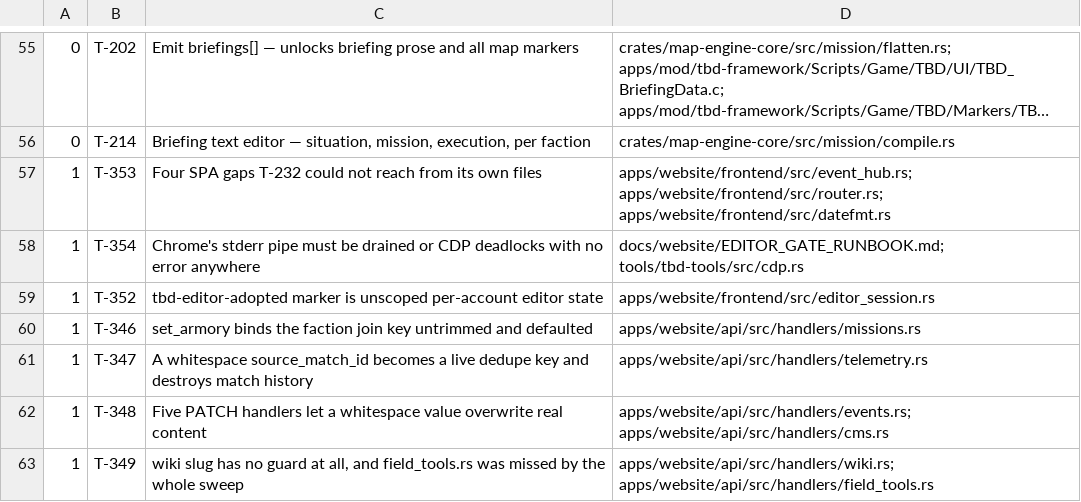
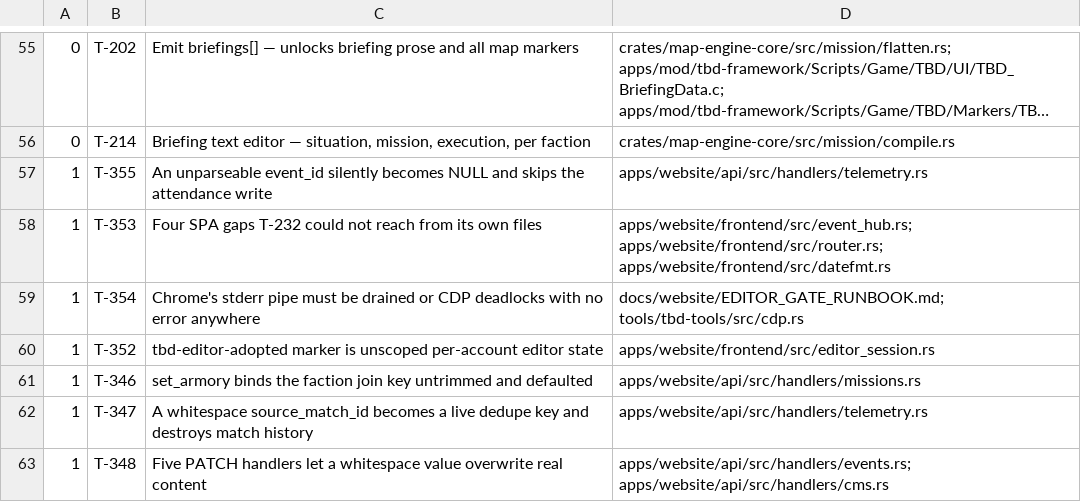
Before and after one commit to darkforce09/TBD-reforger, a TSV file: docs/platform/wave_plan.tsv, drawn as a sheet; only a part is shown, gaps mark what is left out; the shorter side is filled out with more unchanged rows; long unchanged cells end in ….

```diff
--- a/docs/platform/wave_plan.tsv
+++ b/docs/platform/wave_plan.tsv
@@ -56,2 +56,3 @@
 0	T-214	Briefing text editor — situation, mission, execution, per faction	crates/map-engine-core/src/mission/compile.rs
+1	T-355	An unparseable event_id silently becomes NULL and skips the attendance write	apps/website/api/src/handlers/telemetry.rs
 1	T-353	Four SPA gaps T-232 could not reach from its own files	apps/website/frontend/src/event_hub.rs; apps/website/frontend/src/router.rs; apps/website/frontend/src/datefmt.rs
```
Also changed, not shown: 1 other file.
